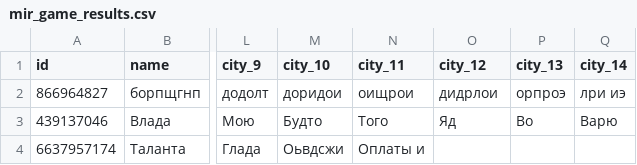
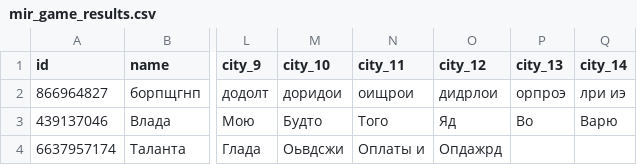
Before and after one commit to muzredmaksimov-dot/MIR_GAME, a CSV file: mir_game_results.csv, drawn as a sheet; only a part is shown, gaps mark what is left out; the diff names each change by its address in the sheet, - before the commit and + after, or states it on an @@ line.

Commit message:
update results

```diff
--- a/mir_game_results.csv
+++ b/mir_game_results.csv
-O4 (city_12): (empty)
+O4 (city_12): Опдажрд
```
